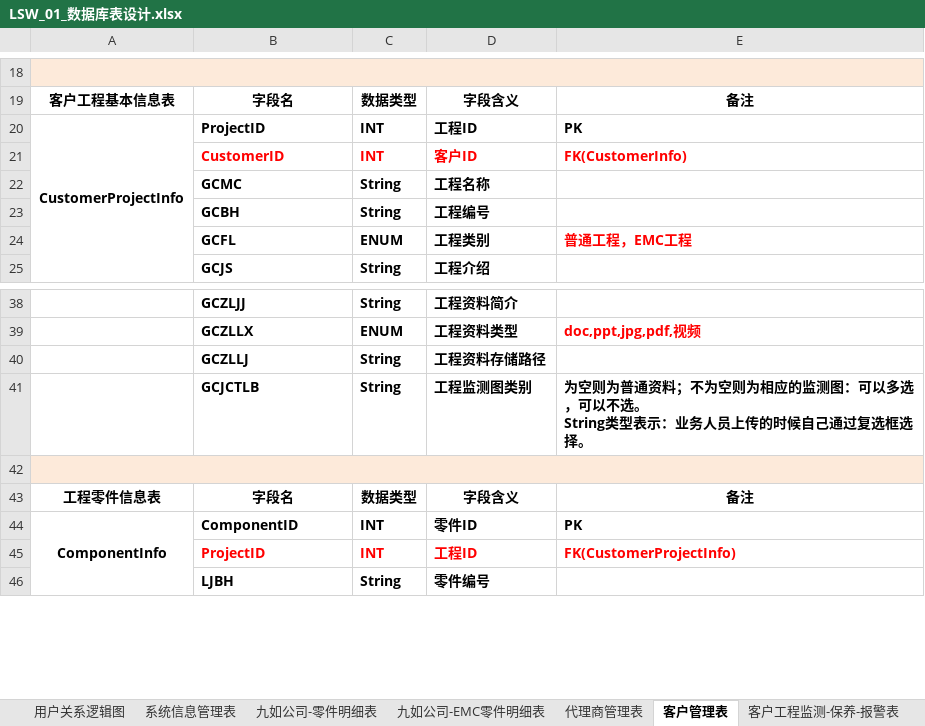
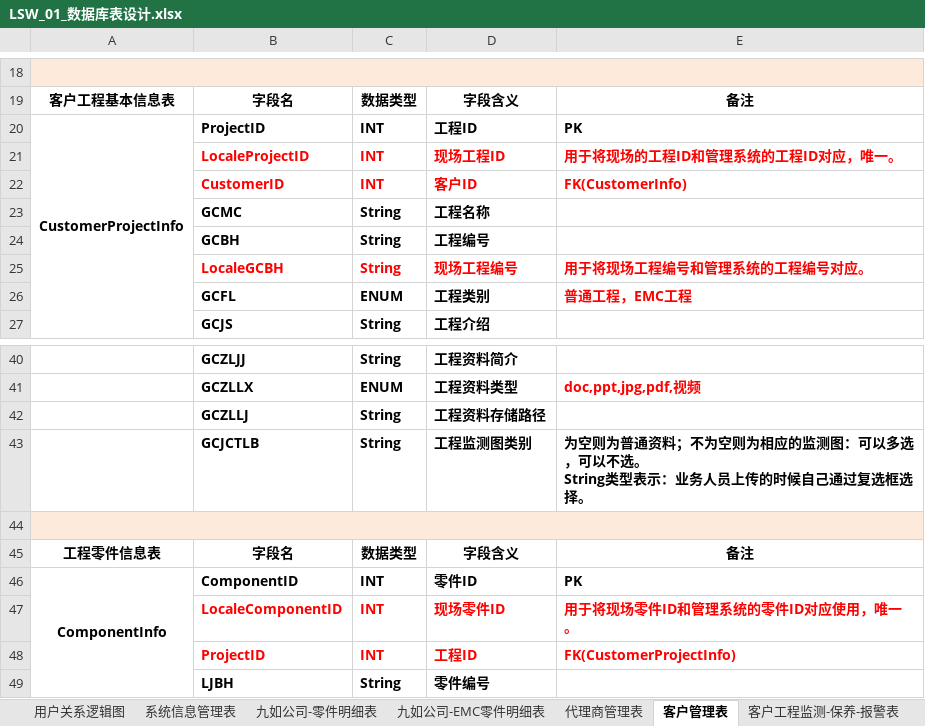
Before and after one commit to rotek/rotek, an Excel workbook: project.file/2-数据库设计/LSW_01_数据库表设计.xlsx, sheet 客户管理表, drawn as a sheet; only a part is shown, gaps mark what is left out; values as stored, in another font and other column widths than the file's, no borders; the diff names each change by its address in the sheet, - before the commit and + after, or states it on an @@ line.

```diff
--- a/project.file/2-数据库设计/LSW_01_数据库表设计.xlsx (sheet 客户管理表)
+++ b/project.file/2-数据库设计/LSW_01_数据库表设计.xlsx (sheet 客户管理表)
+row 21:  | LocaleProjectID | INT | 现场工程ID | 用于将现场的工程ID和管理系统的工程ID对应，唯一。
+row 25:  | LocaleGCBH | String | 现场工程编号 | 用于将现场工程编号和管理系统的工程编号对应。
+row 47:  | LocaleComponentID | INT | 现场零件ID | 用于将现场零件ID和管理系统的零件ID对应使用，唯一。
```
Also changed, not shown: sheet 系统后台自动处理相关表, sheet 问题讨论.
